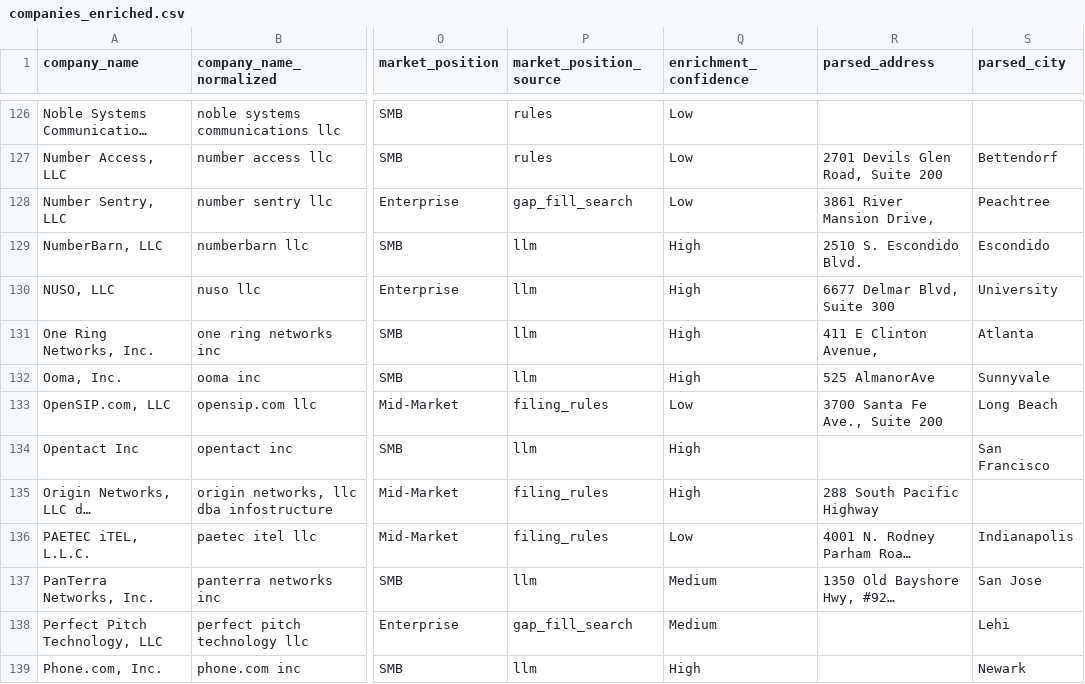
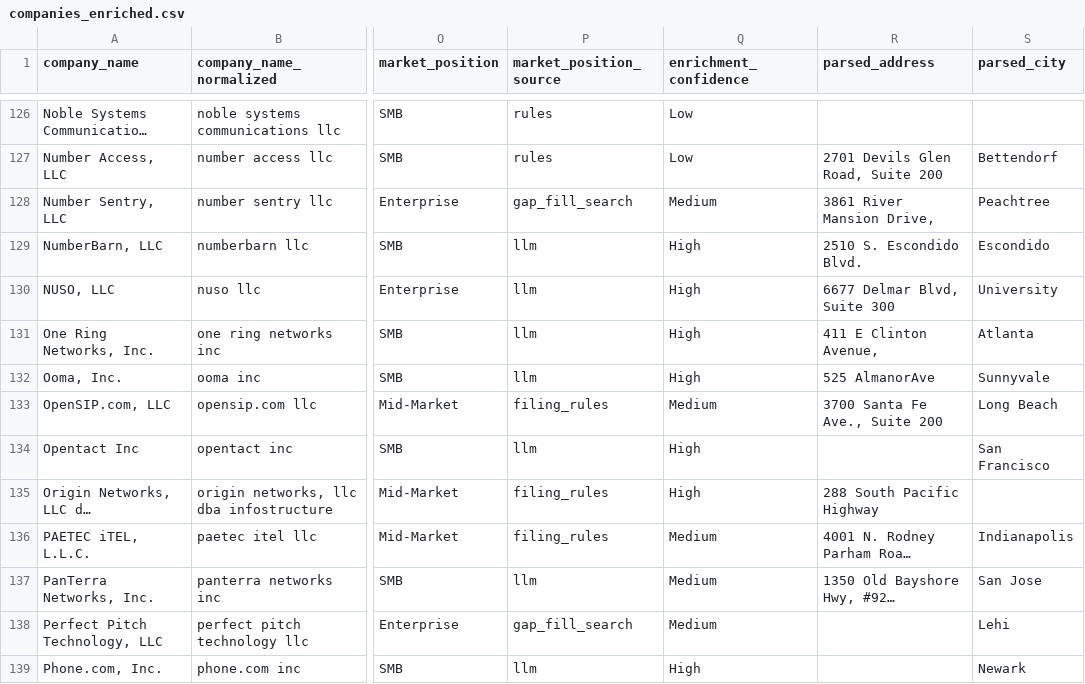
Before and after one commit to JulianLee1117/fcc-ipes, a CSV file: data/processed/companies_enriched.csv, drawn as a sheet; only a part is shown, gaps mark what is left out; long unchanged cells end in …; the diff covers the shown part only; the diff names each change by its address in the sheet, - before the commit and + after, or states it on an @@ line.

Commit message:
confidence updates

```diff
--- a/data/processed/companies_enriched.csv
+++ b/data/processed/companies_enriched.csv
-Q128 (enrichment_confidence): Low
+Q128 (enrichment_confidence): Medium
-Q133 (enrichment_confidence): Low
+Q133 (enrichment_confidence): Medium
-Q136 (enrichment_confidence): Low
+Q136 (enrichment_confidence): Medium
```
Also changed, not shown: 32 edited cells elsewhere in this file, 2 other files.
